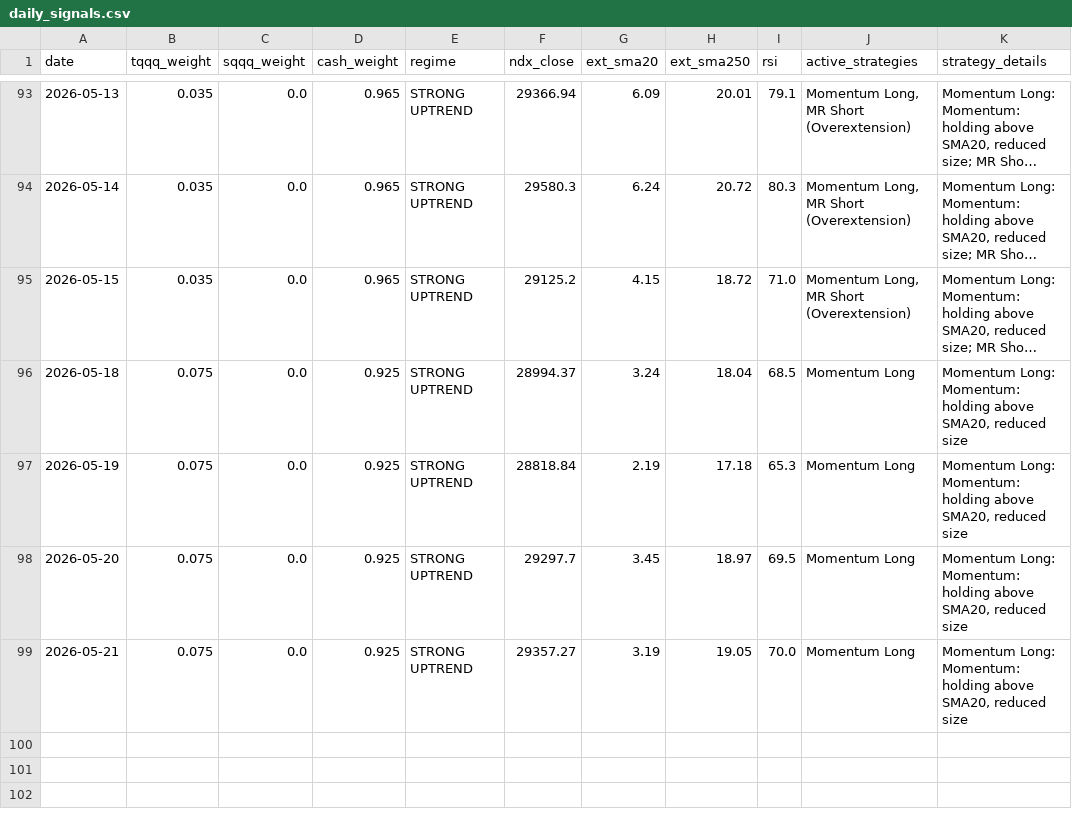
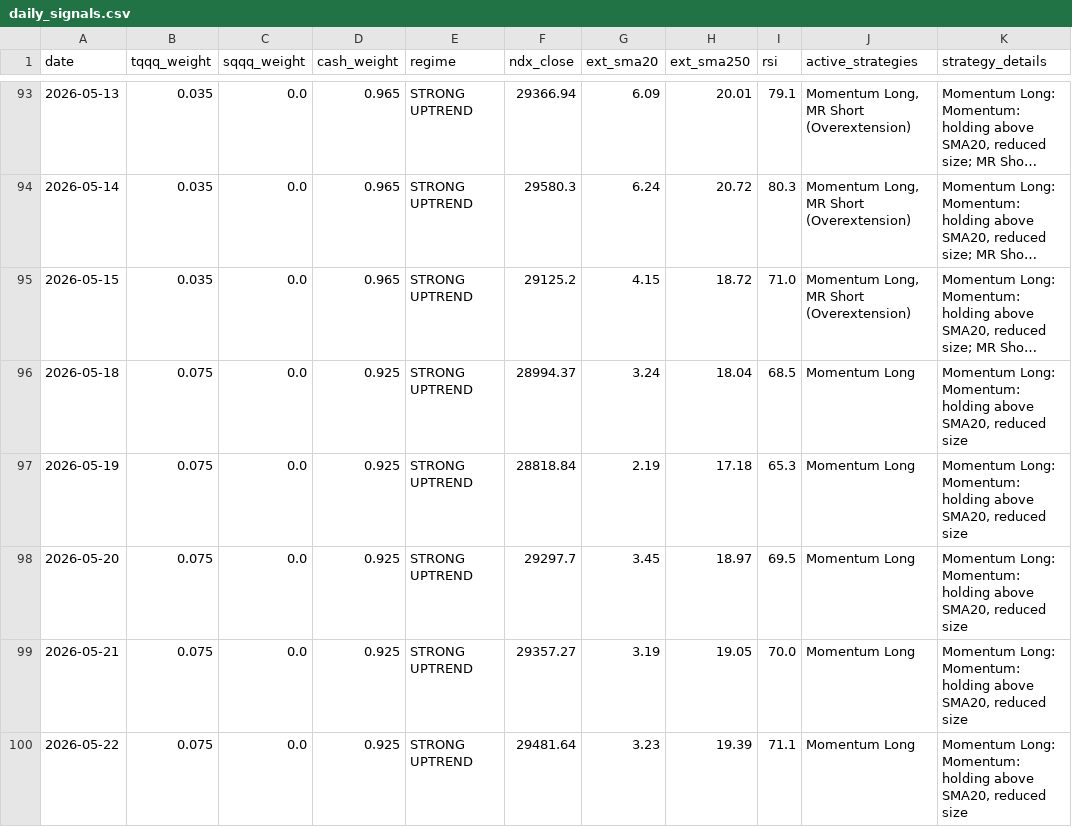
Before and after one commit to bentusk-BT/apex-trade-lab-v2, a CSV file: outputs/daily_signals.csv, drawn as a sheet; only a part is shown, gaps mark what is left out; long unchanged cells end in …; the diff names each change by its address in the sheet, - before the commit and + after, or states it on an @@ line.

```diff
--- a/outputs/daily_signals.csv
+++ b/outputs/daily_signals.csv
+row 100: 2026-05-22 | 0.075 | 0.0 | 0.925 | STRONG UPTREND | 29481.64 | 3.23 | 19.39 | 71.1 | Momentum Long | Momentum Long: Momentum: holding above SMA20, reduced size
```
Also changed, not shown: outputs/cache/NDX_cache.csv, outputs/cache/QQQ_cache.csv, 7 other files.
